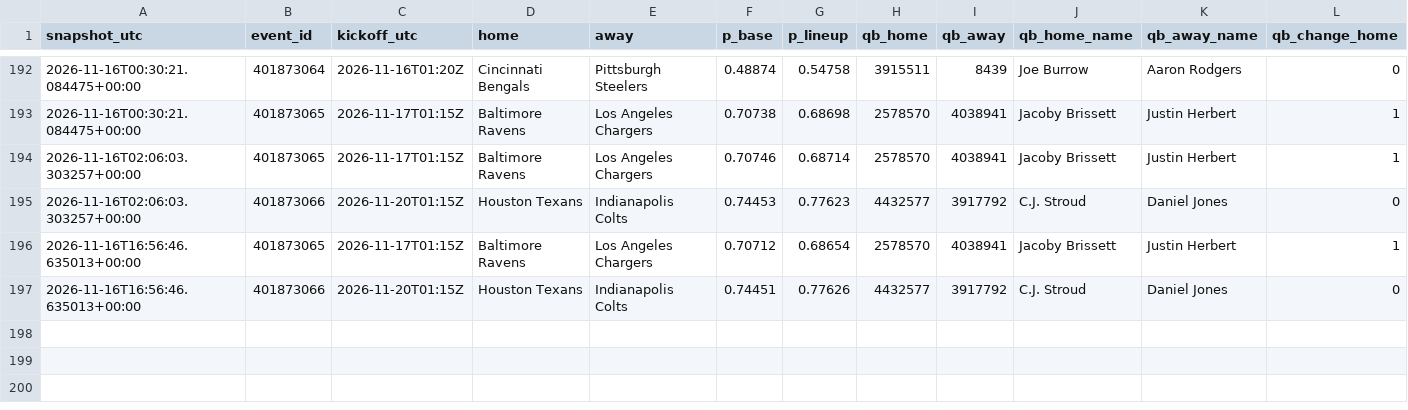
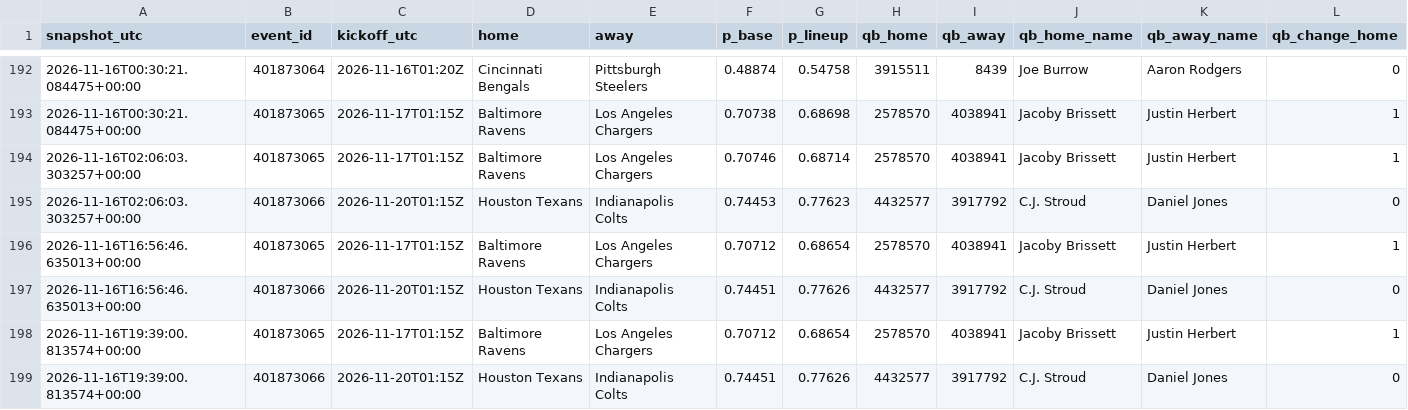
Before and after one commit to gabrielreyesu/mocha-picks, a CSV file: predictions/nfl_qb_shadow.csv, drawn as a sheet; only a part is shown, gaps mark what is left out; rows hold the shown columns only; the diff names each change by its address in the sheet, - before the commit and + after, or states it on an @@ line.

```diff
--- a/predictions/nfl_qb_shadow.csv
+++ b/predictions/nfl_qb_shadow.csv
+row 198: 2026-11-16T19:39:00.813574+00:00 | 401873065 | 2026-11-17T01:15Z | Baltimore Ravens | Los Angeles Chargers | 0.70712 | 0.68654 | 2578570 | 4038941 | Jacoby Brissett | Justin Herbert | 1
+row 199: 2026-11-16T19:39:00.813574+00:00 | 401873066 | 2026-11-20T01:15Z | Houston Texans | Indianapolis Colts | 0.74451 | 0.77626 | 4432577 | 3917792 | C.J. Stroud | Daniel Jones | 0
```
Also changed, not shown: 1 other file.
